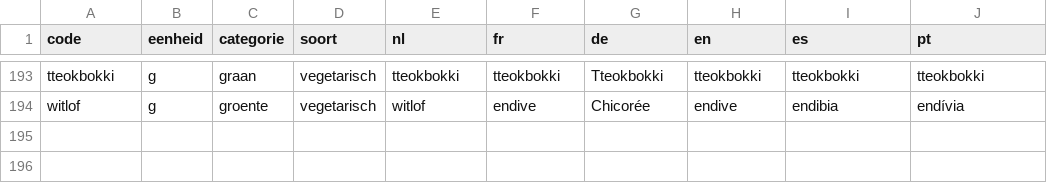
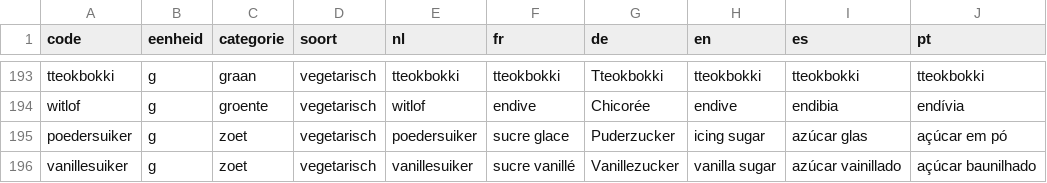
Before and after one commit to proqltc-prog/expo-app, a TSV file: supabase/recepten/ingredienten.tsv, drawn as a sheet; only a part is shown, gaps mark what is left out; the diff names each change by its address in the sheet, - before the commit and + after, or states it on an @@ line.

```diff
--- a/supabase/recepten/ingredienten.tsv
+++ b/supabase/recepten/ingredienten.tsv
+row 195: poedersuiker | g | zoet | vegetarisch | poedersuiker | sucre glace | Puderzucker | icing sugar | azúcar glas | açúcar em pó
+row 196: vanillesuiker | g | zoet | vegetarisch | vanillesuiker | sucre vanillé | Vanillezucker | vanilla sugar | azúcar vainillado | açúcar baunilhado
```
Also changed, not shown: 2 other files.
